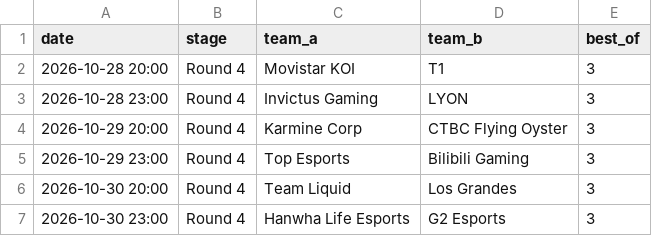
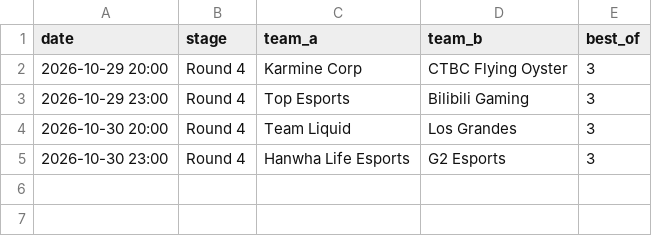
Before and after one commit to justin-li-code/lol-patch-tracker, a CSV file: data/overrides/upcoming.csv, drawn as a sheet.

```diff
--- a/data/overrides/upcoming.csv
+++ b/data/overrides/upcoming.csv
@@ -1,4 +1,2 @@
 date,stage,team_a,team_b,best_of
-2026-10-28 20:00,Round 4,Movistar KOI,T1,3
-2026-10-28 23:00,Round 4,Invictus Gaming,LYON,3
 2026-10-29 20:00,Round 4,Karmine Corp,CTBC Flying Oyster,3
```
Also changed, not shown: data/processed/upcoming.csv, 3 other files.
